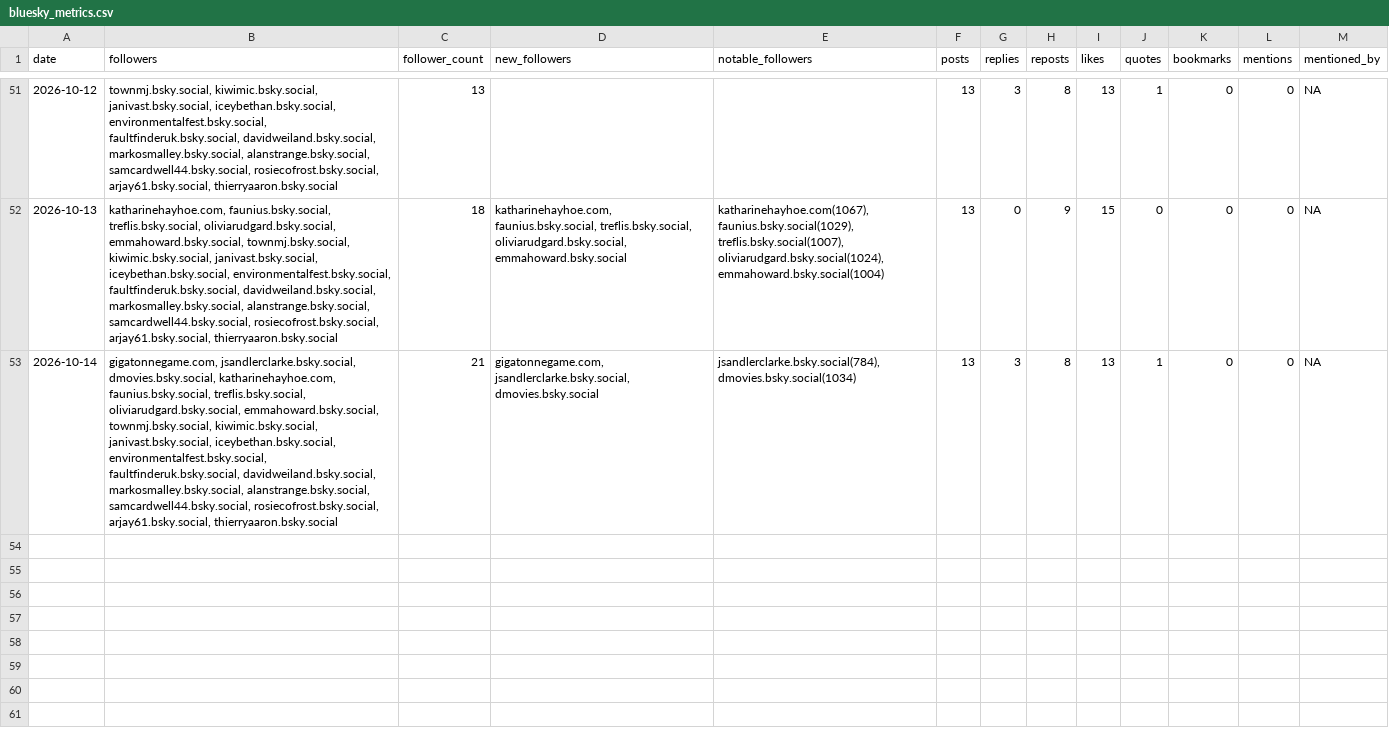
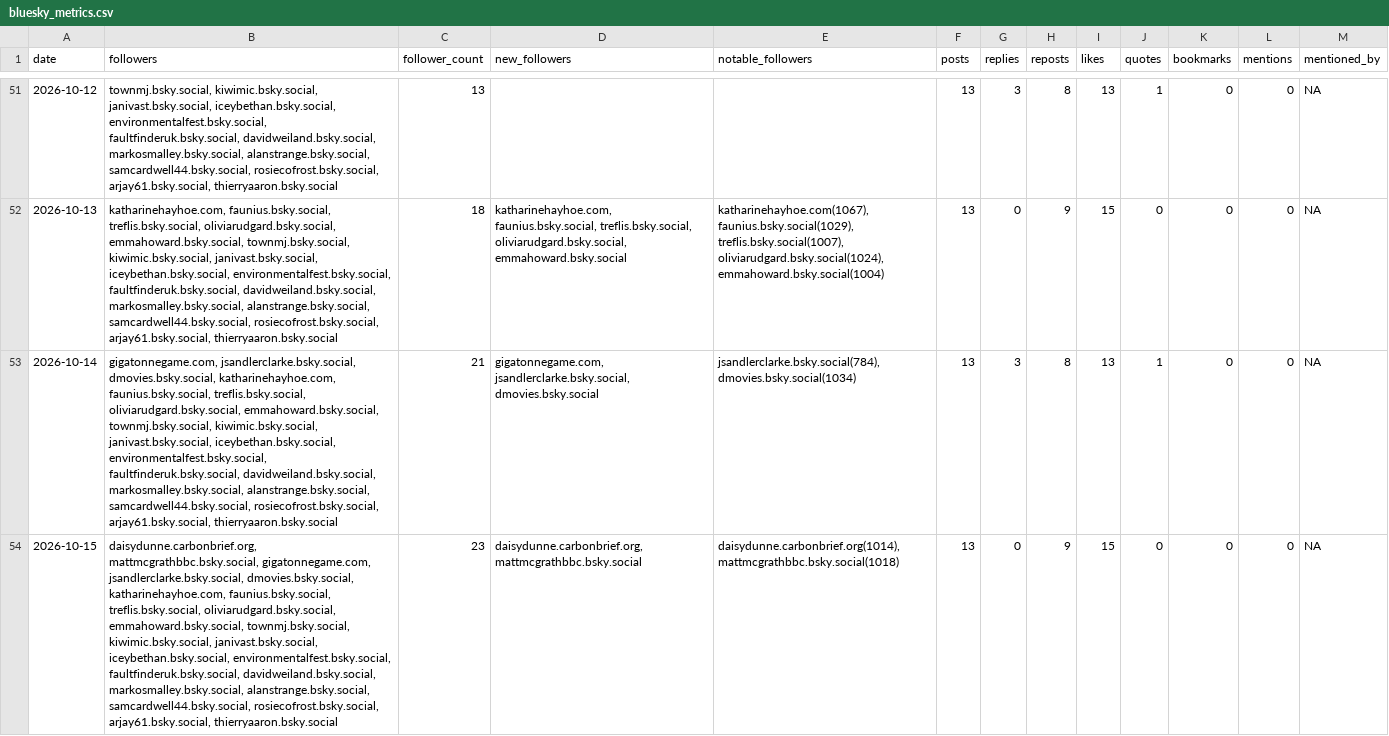
Before and after one commit to SamCardwell44/CNT-Bluesky-Tracker, a CSV file: bluesky_metrics.csv, drawn as a sheet; only a part is shown, gaps mark what is left out; the diff names each change by its address in the sheet, - before the commit and + after, or states it on an @@ line.

```diff
--- a/bluesky_metrics.csv
+++ b/bluesky_metrics.csv
+row 54: 2026-10-15 | daisydunne.carbonbrief.org, mattmcgrathbbc.bsky.social, gigatonnegame.com, jsandlerclarke.bsky.social, dmovies.bsky.social, katharinehayhoe.com, faunius.bsky.social, treflis.bsky.social, oliviarudgard.bsky.social, emmahoward.bsky.social, townmj.bsky.social, kiwimic.bsky.social, janivast.bsky.social, iceybethan.bsky.social, environmentalfest.bsky.social, faultfinderuk.bsky.social, davidweiland.bsky.social, markosmalley.bsky.social, alanstrange.bsky.social, samcardwell44.bsky.social, rosiecofrost.bsky.social, arjay61.bsky.social, thierryaaron.bsky.social | 23 | daisydunne.carbonbrief.org, mattmcgrathbbc.bsky.social | daisydunne.carbonbrief.org(1014), mattmcgrathbbc.bsky.social(1018) | 13 | 0 | 9 | 15 | 0 | 0 | 0 | NA
```
